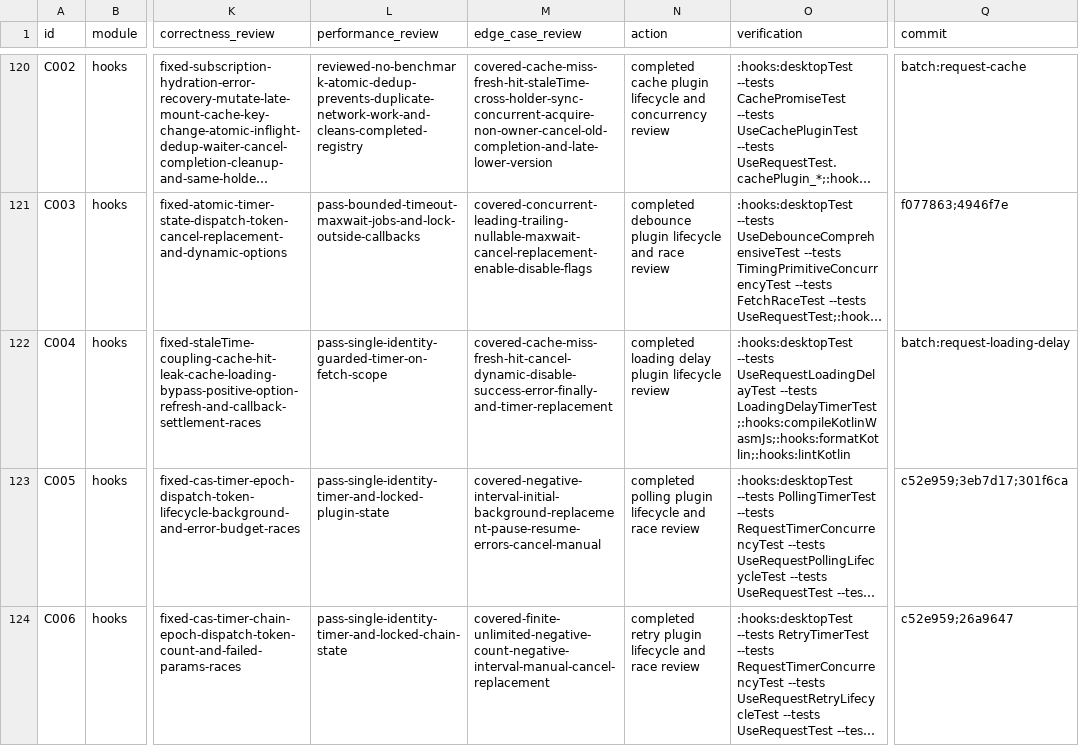
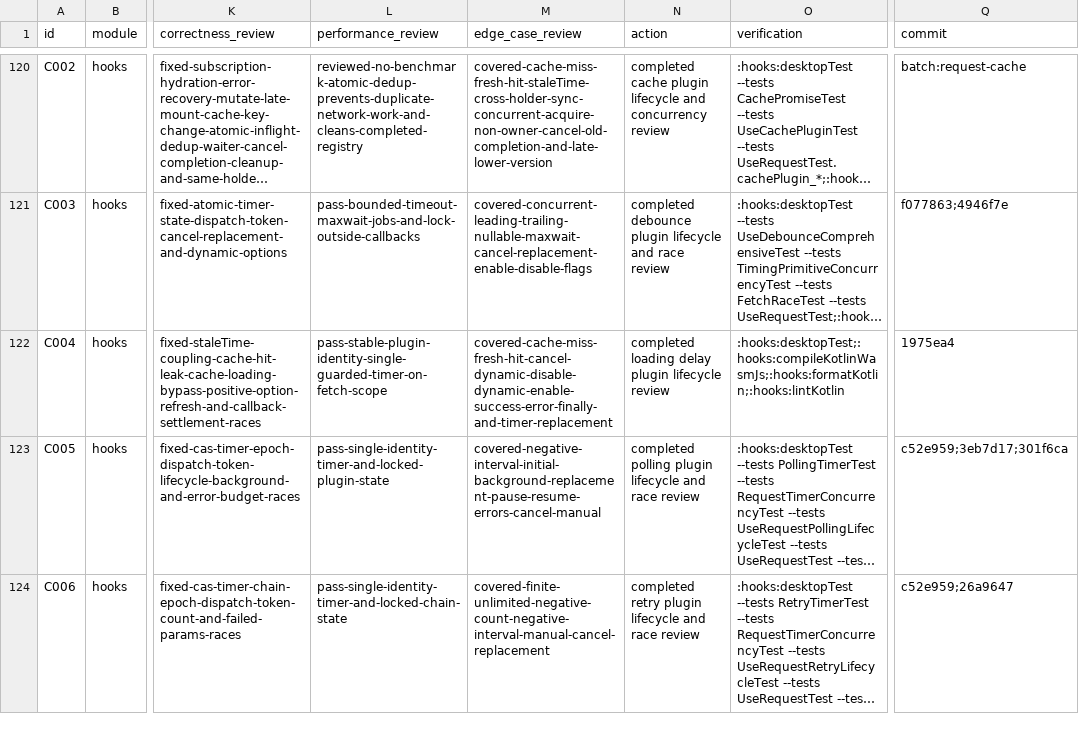
Before and after one commit to junerver/ComposeHooks, a CSV file: docs/hook-review-todo.csv, drawn as a sheet; only a part is shown, gaps mark what is left out; long unchanged cells end in …; the diff covers the shown part only; the diff names each change by its address in the sheet, - before the commit and + after, or states it on an @@ line.

Commit message:
📝 [Docs]: Close verified hook reviews

```diff
--- a/docs/hook-review-todo.csv
+++ b/docs/hook-review-todo.csv
-L122 (performance_review): pass-single-identity-guarded-timer-on-fetch-scope
+L122 (performance_review): pass-stable-plugin-identity-single-guarded-timer-on-fetch-scope
-M122 (edge_case_review): covered-cache-miss-fresh-hit-cancel-dynamic-disable-success-error-finally-and-timer-replacement
+M122 (edge_case_review): covered-cache-miss-fresh-hit-cancel-dynamic-disable-dynamic-enable-success-error-finally-and-timer-replacement
-O122 (verification): :hooks:desktopTest --tests UseRequestLoadingDelayTest --tests LoadingDelayTimerTest;:hooks:compileKotlinWasmJs;:hooks:formatKotlin;:hooks:lintKotlin
+O122 (verification): :hooks:desktopTest;:hooks:compileKotlinWasmJs;:hooks:formatKotlin;:hooks:lintKotlin
-Q122 (commit): batch:request-loading-delay
+Q122 (commit): 1975ea4
```
Also changed, not shown: 113 edited cells elsewhere in this file.
